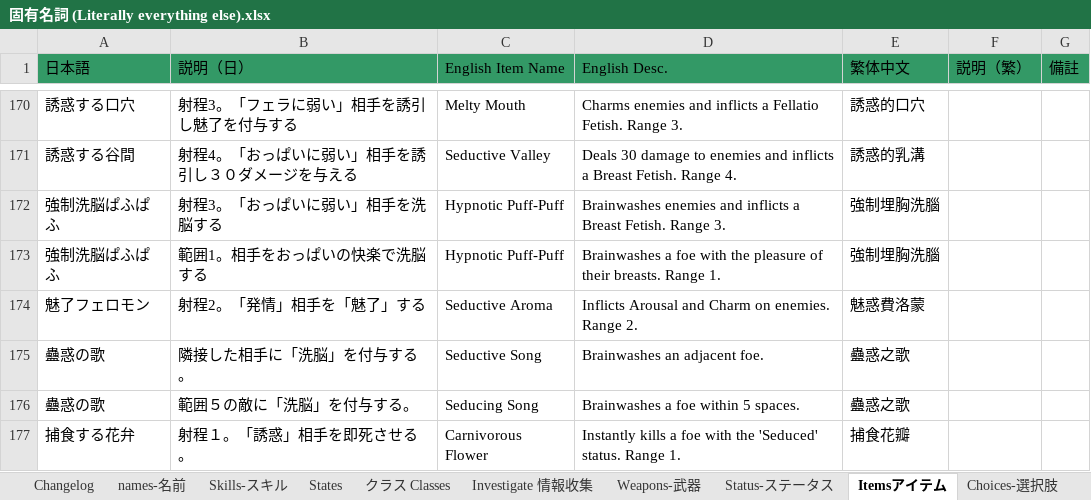
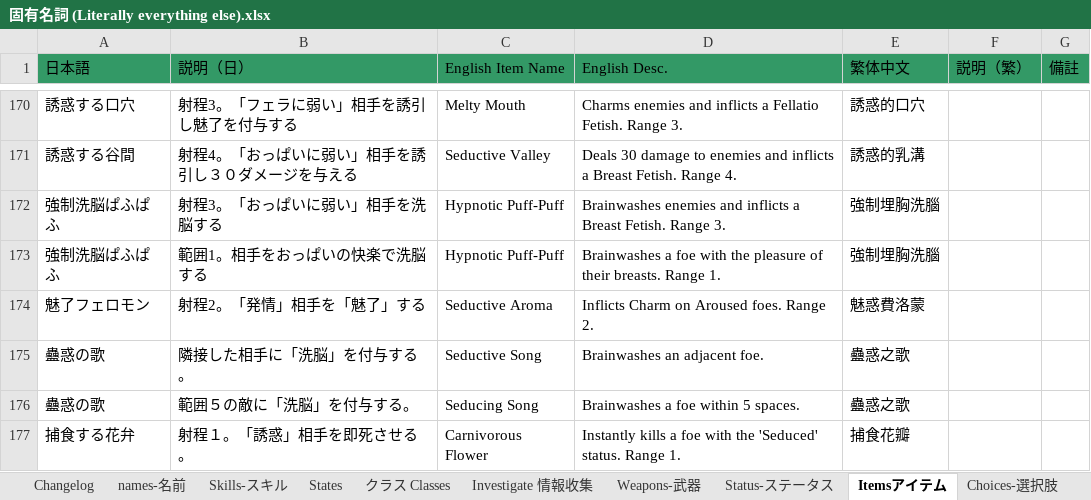
Before and after one commit to Giratena/Succubus-Senki-Translation-Project, an Excel workbook: 固有名詞 (Literally everything else).xlsx, sheet Itemsアイテム, drawn as a sheet; only a part is shown, gaps mark what is left out; values as stored, in another font and other column widths than the file's, no borders; the diff names each change by its address in the sheet, - before the commit and + after, or states it on an @@ line.

```diff
--- a/固有名詞 (Literally everything else).xlsx (sheet Itemsアイテム)
+++ b/固有名詞 (Literally everything else).xlsx (sheet Itemsアイテム)
-D174 (English Desc.): Inflicts Arousal and Charm on enemies. Range 2.
+D174 (English Desc.): Inflicts Charm on Aroused foes. Range 2.
```
Also changed, not shown: sheet Changelog, 5 other files.
